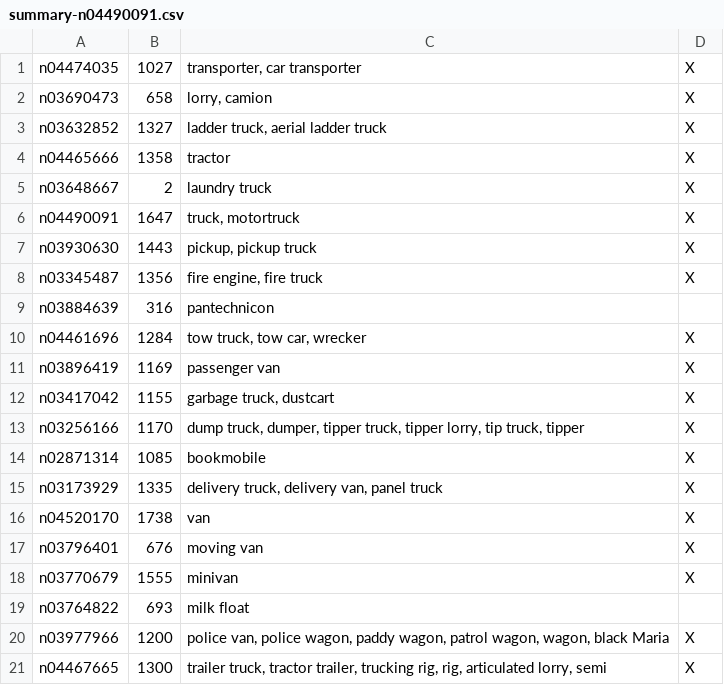
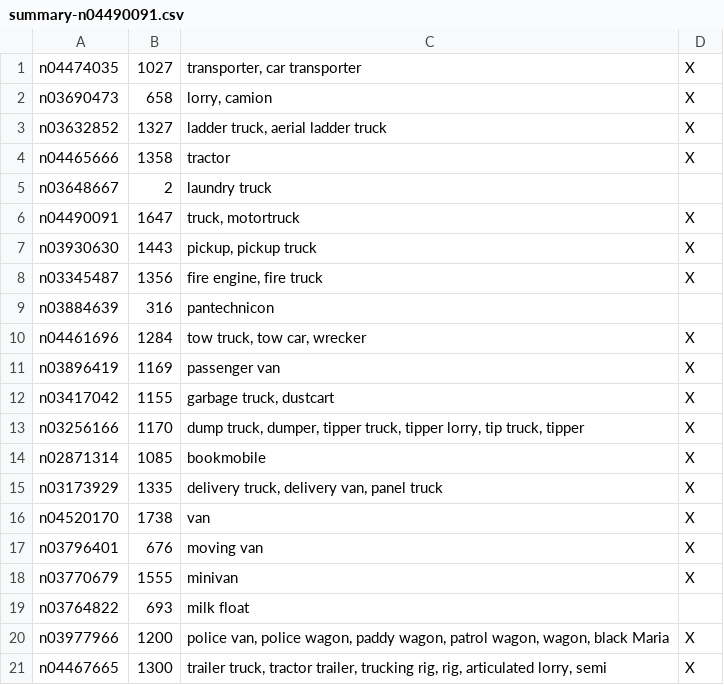
Before and after one commit to haoxi911/imagenet_utils, a CSV file: synsets/others/truck/summary-n04490091.csv, drawn as a sheet.

Commit message:
Update csv files.

```diff
--- a/synsets/others/truck/summary-n04490091.csv
+++ b/synsets/others/truck/summary-n04490091.csv
@@ -4,3 +4,3 @@ n03632852,1327,"ladder truck, aerial ladder truck",X
 n04465666,1358,tractor,X
-n03648667,2,laundry truck,X
+n03648667,2,laundry truck,
 n04490091,1647,"truck, motortruck",X
```
